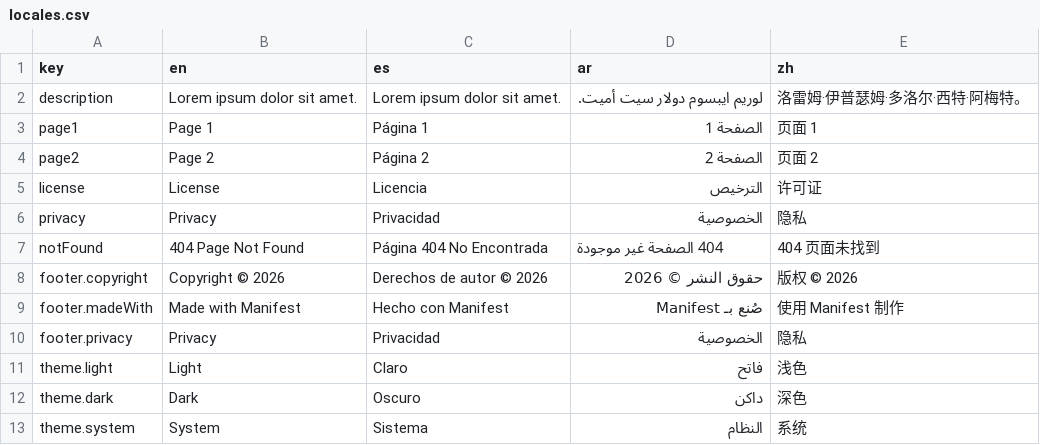
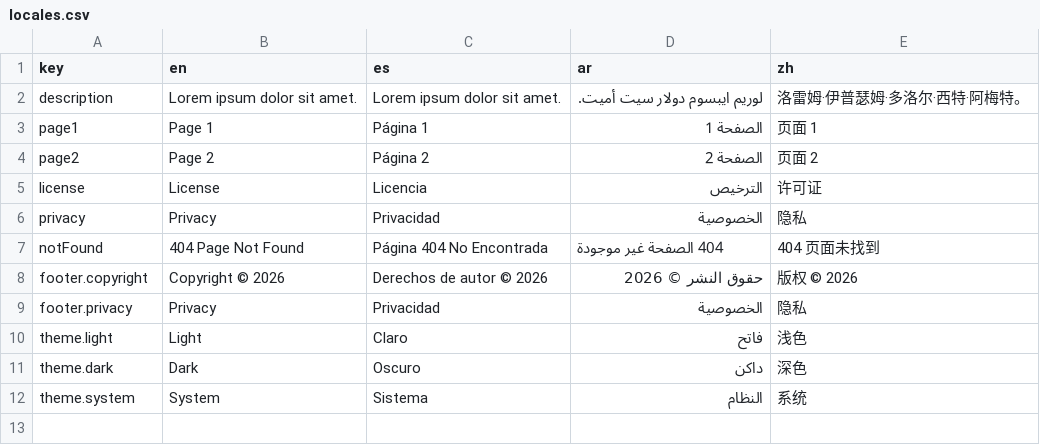
Before and after one commit to Manifest-X/Manifest-Template-Starter, a CSV file: locales.csv, drawn as a sheet; the diff names each change by its address in the sheet, - before the commit and + after, or states it on an @@ line.

Commit message:
sync: templates/starter from Manifest@e2f4c92
Source: starter: drop "Made with Manifest" footer button

```diff
--- a/locales.csv
+++ b/locales.csv
-row 9: footer.madeWith | Made with Manifest | Hecho con Manifest | صُنع بـ Manifest | 使用 Manifest 制作
```
Also changed, not shown: 1 other file.
